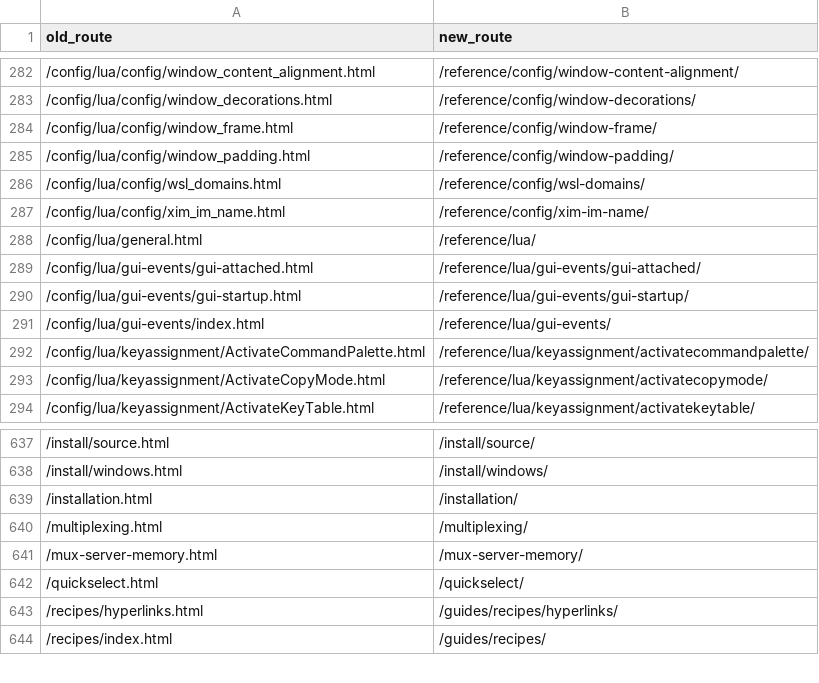
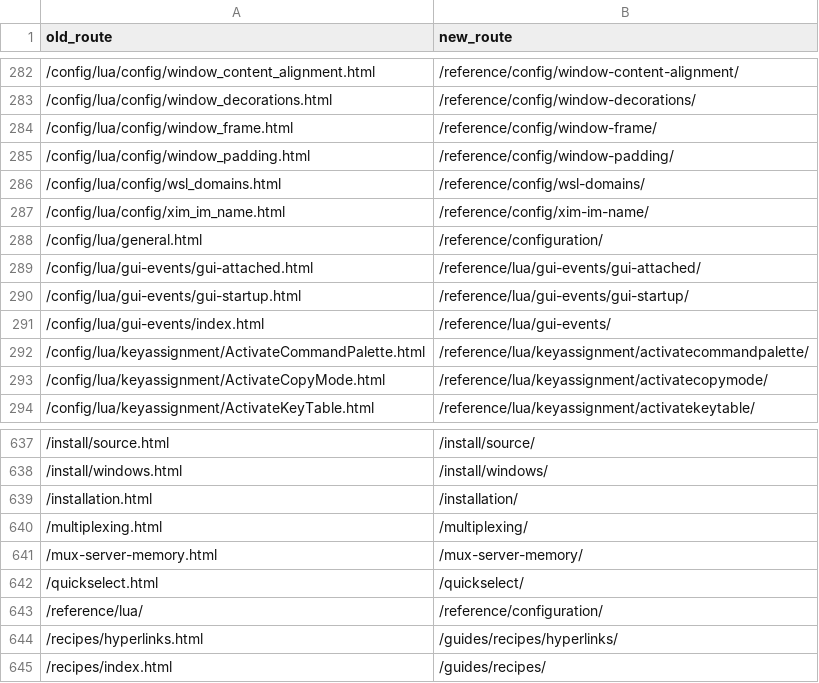
Before and after one commit to wakamex/wakterm, a TSV file: docs-site/legacy-redirects.tsv, drawn as a sheet; only a part is shown, gaps mark what is left out.

Commit message:
Unify configuration reference landing page

```diff
--- a/docs-site/legacy-redirects.tsv
+++ b/docs-site/legacy-redirects.tsv
@@ -287,3 +287,3 @@ old_route	new_route
 /config/lua/config/xim_im_name.html	/reference/config/xim-im-name/
-/config/lua/general.html	/reference/lua/
+/config/lua/general.html	/reference/configuration/
 /config/lua/gui-events/gui-attached.html	/reference/lua/gui-events/gui-attached/
@@ -642,2 +642,3 @@ old_route	new_route
 /quickselect.html	/quickselect/
+/reference/lua/	/reference/configuration/
 /recipes/hyperlinks.html	/guides/recipes/hyperlinks/
```
Also changed, not shown: docs-site/route-map.tsv, 3 other files.
